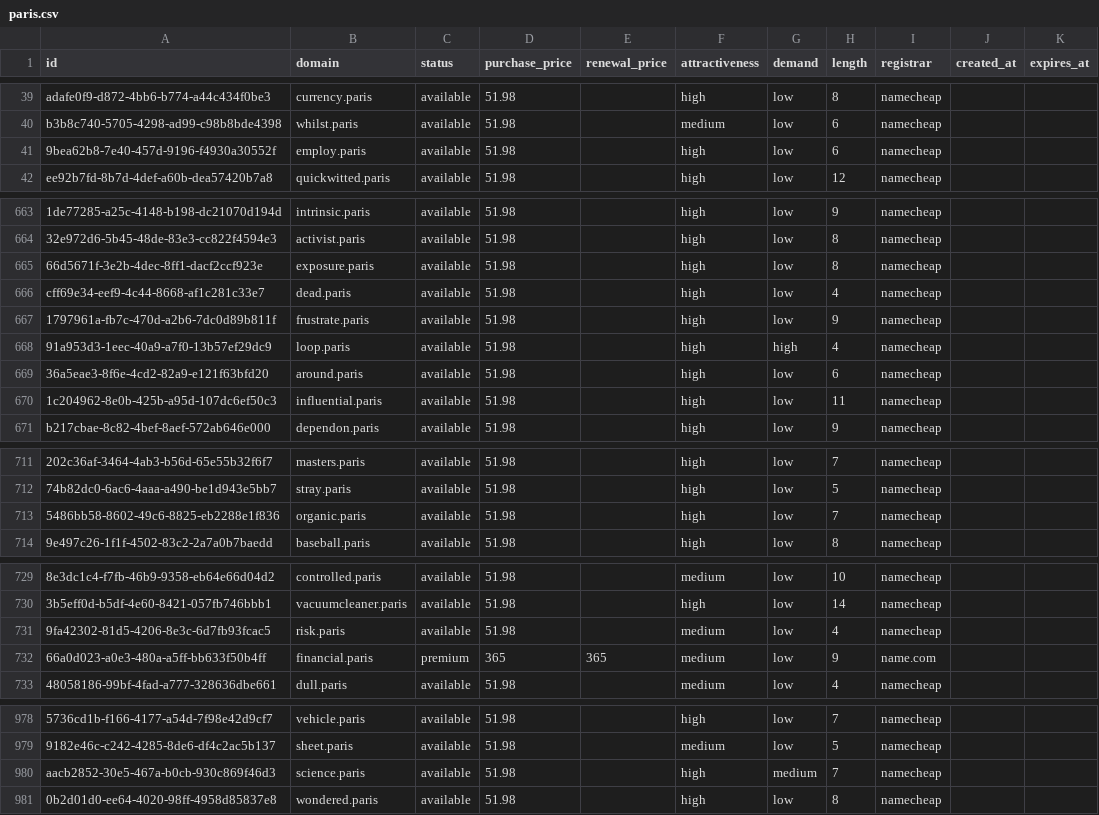
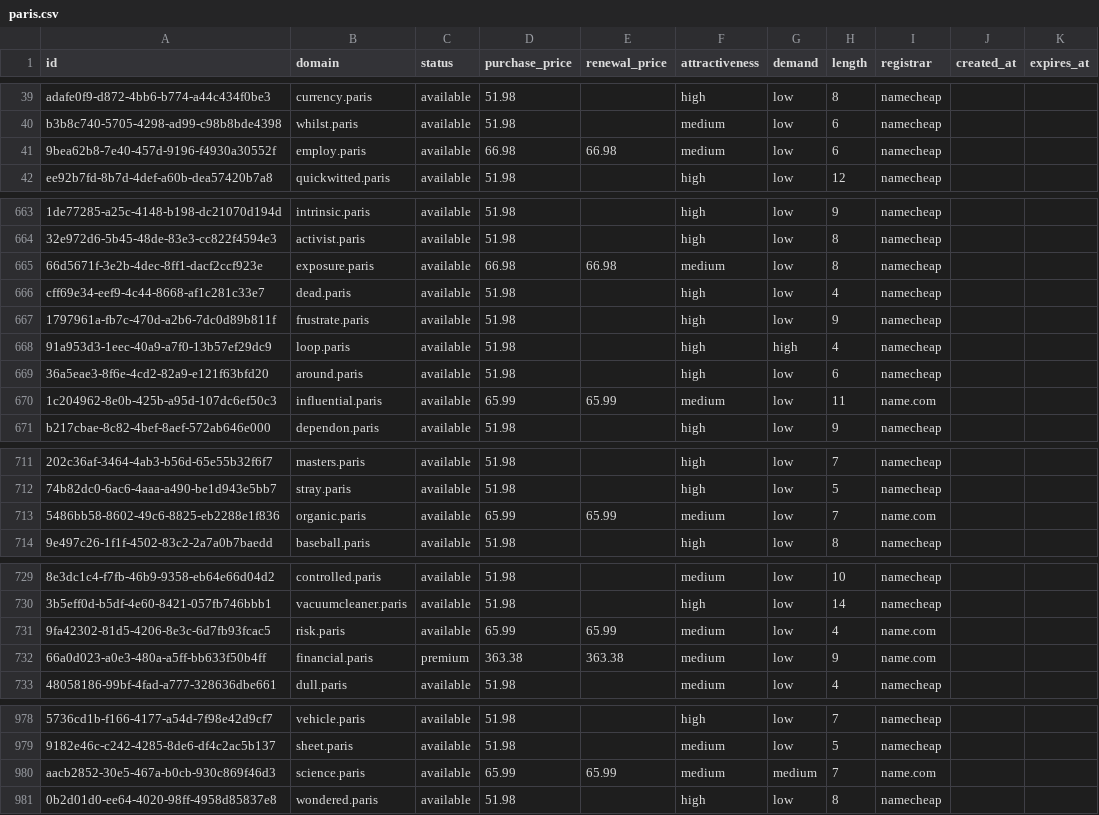
Before and after one commit to UniqueDomains/paris-oneword-domains, a CSV file: paris.csv, drawn as a sheet; only a part is shown, gaps mark what is left out; the diff covers the shown part only; the diff names each change by its address in the sheet, - before the commit and + after, or states it on an @@ line.

Commit message:
Domains update

```diff
--- a/paris.csv
+++ b/paris.csv
-D41 (purchase_price): 51.98
+D41 (purchase_price): 66.98
-E41 (renewal_price): (empty)
+E41 (renewal_price): 66.98
-F41 (attractiveness): high
+F41 (attractiveness): medium
-D665 (purchase_price): 51.98
+D665 (purchase_price): 66.98
-E665 (renewal_price): (empty)
+E665 (renewal_price): 66.98
-F665 (attractiveness): high
+F665 (attractiveness): medium
-D670 (purchase_price): 51.98
+D670 (purchase_price): 65.99
-E670 (renewal_price): (empty)
+E670 (renewal_price): 65.99
-F670 (attractiveness): high
+F670 (attractiveness): medium
-I670 (registrar): namecheap
+I670 (registrar): name.com
-D713 (purchase_price): 51.98
+D713 (purchase_price): 65.99
-E713 (renewal_price): (empty)
+E713 (renewal_price): 65.99
-F713 (attractiveness): high
+F713 (attractiveness): medium
-I713 (registrar): namecheap
+I713 (registrar): name.com
-D731 (purchase_price): 51.98
+D731 (purchase_price): 65.99
-E731 (renewal_price): (empty)
+E731 (renewal_price): 65.99
-I731 (registrar): namecheap
+I731 (registrar): name.com
-D732 (purchase_price): 365
+D732 (purchase_price): 363.38
-E732 (renewal_price): 365
+E732 (renewal_price): 363.38
-D980 (purchase_price): 51.98
+D980 (purchase_price): 65.99
-E980 (renewal_price): (empty)
+E980 (renewal_price): 65.99
-F980 (attractiveness): high
+F980 (attractiveness): medium
-I980 (registrar): namecheap
+I980 (registrar): name.com
```
Also changed, not shown: 13 edited cells elsewhere in this file, 4 other files.
